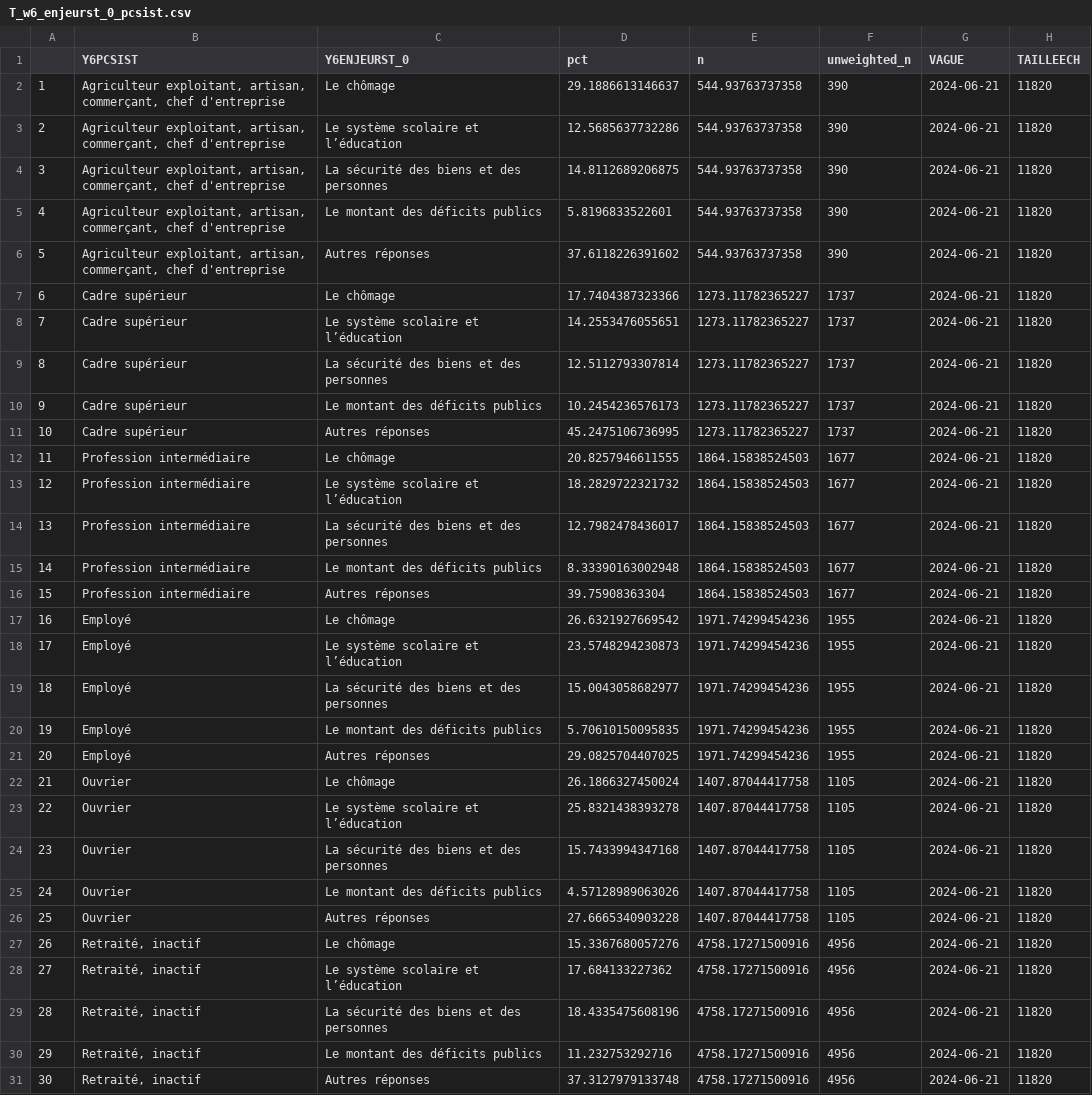
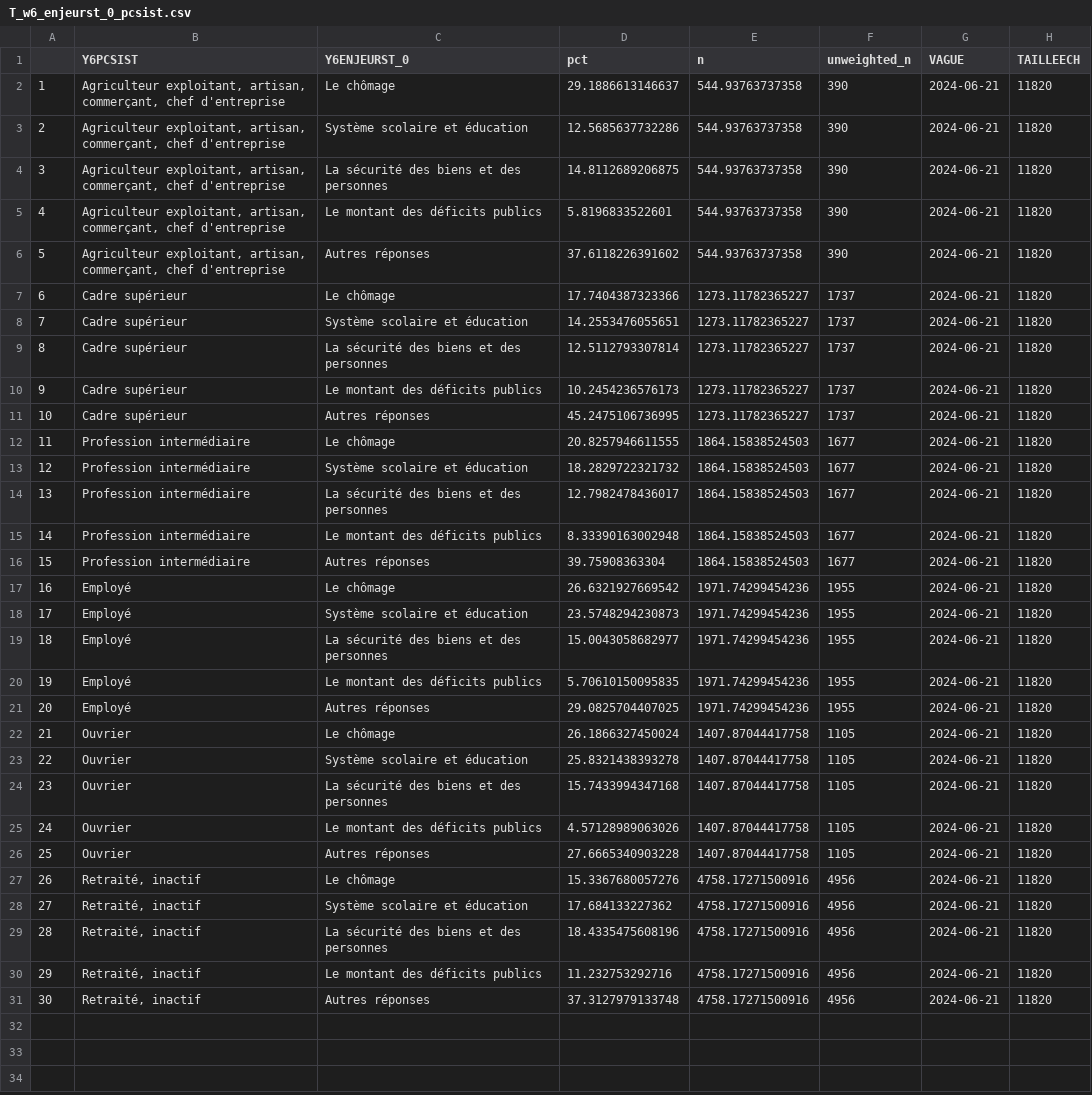
Before and after one commit to CEVIPOF/shiny_europe, a CSV file: data/T_w6_enjeurst_0_pcsist.csv, drawn as a sheet.

```diff
--- a/data/T_w6_enjeurst_0_pcsist.csv
+++ b/data/T_w6_enjeurst_0_pcsist.csv
@@ -2,3 +2,3 @@
 "1","Agriculteur exploitant, artisan, commerçant, chef d'entreprise","Le chômage",29.1886613146637,544.93763737358,390,"2024-06-21",11820
-"2","Agriculteur exploitant, artisan, commerçant, chef d'entreprise","Le système scolaire et l’éducation",12.5685637732286,544.93763737358,390,"2024-06-21",11820
+"2","Agriculteur exploitant, artisan, commerçant, chef d'entreprise","Système scolaire et éducation",12.5685637732286,544.93763737358,390,"2024-06-21",11820
 "3","Agriculteur exploitant, artisan, commerçant, chef d'entreprise","La sécurité des biens et des personnes",14.8112689206875,544.93763737358,390,"2024-06-21",11820
@@ -7,3 +7,3 @@
 "6","Cadre supérieur","Le chômage",17.7404387323366,1273.11782365227,1737,"2024-06-21",11820
-"7","Cadre supérieur","Le système scolaire et l’éducation",14.2553476055651,1273.11782365227,1737,"2024-06-21",11820
+"7","Cadre supérieur","Système scolaire et éducation",14.2553476055651,1273.11782365227,1737,"2024-06-21",11820
 "8","Cadre supérieur","La sécurité des biens et des personnes",12.5112793307814,1273.11782365227,1737,"2024-06-21",11820
@@ -12,3 +12,3 @@
 "11","Profession intermédiaire","Le chômage",20.8257946611555,1864.15838524503,1677,"2024-06-21",11820
-"12","Profession intermédiaire","Le système scolaire et l’éducation",18.2829722321732,1864.15838524503,1677,"2024-06-21",11820
+"12","Profession intermédiaire","Système scolaire et éducation",18.2829722321732,1864.15838524503,1677,"2024-06-21",11820
 "13","Profession intermédiaire","La sécurité des biens et des personnes",12.7982478436017,1864.15838524503,1677,"2024-06-21",11820
@@ -17,3 +17,3 @@
 "16","Employé","Le chômage",26.6321927669542,1971.74299454236,1955,"2024-06-21",11820
-"17","Employé","Le système scolaire et l’éducation",23.5748294230873,1971.74299454236,1955,"2024-06-21",11820
+"17","Employé","Système scolaire et éducation",23.5748294230873,1971.74299454236,1955,"2024-06-21",11820
 "18","Employé","La sécurité des biens et des personnes",15.0043058682977,1971.74299454236,1955,"2024-06-21",11820
@@ -22,3 +22,3 @@
 "21","Ouvrier","Le chômage",26.1866327450024,1407.87044417758,1105,"2024-06-21",11820
-"22","Ouvrier","Le système scolaire et l’éducation",25.8321438393278,1407.87044417758,1105,"2024-06-21",11820
+"22","Ouvrier","Système scolaire et éducation",25.8321438393278,1407.87044417758,1105,"2024-06-21",11820
 "23","Ouvrier","La sécurité des biens et des personnes",15.7433994347168,1407.87044417758,1105,"2024-06-21",11820
@@ -27,3 +27,3 @@
 "26","Retraité, inactif","Le chômage",15.3367680057276,4758.17271500916,4956,"2024-06-21",11820
-"27","Retraité, inactif","Le système scolaire et l’éducation",17.684133227362,4758.17271500916,4956,"2024-06-21",11820
+"27","Retraité, inactif","Système scolaire et éducation",17.684133227362,4758.17271500916,4956,"2024-06-21",11820
 "28","Retraité, inactif","La sécurité des biens et des personnes",18.4335475608196,4758.17271500916,4956,"2024-06-21",11820
```
Also changed, not shown: data/T_w6_enjeurst_0_agerst.csv, data/T_w6_enjeurst_0_agglo5st.csv, 12 other files.
